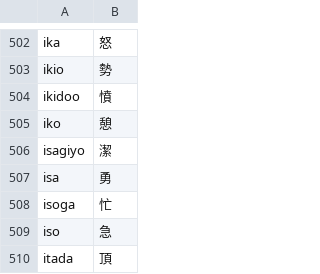
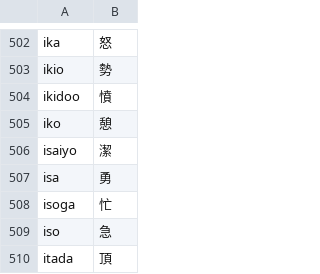
Before and after one commit to rqueztech/KanjiFrequencyAssistant, a CSV file: cmd/resources/KunyomiWithHiragana.csv, drawn as a sheet; only a part is shown, gaps mark what is left out.

Commit message:
Final cleaning on KunyomiWithHiragana csv. Think of changing name to make more straightforward.

```diff
--- a/cmd/resources/KunyomiWithHiragana.csv
+++ b/cmd/resources/KunyomiWithHiragana.csv
@@ -505,3 +505,3 @@ ikidoo,憤
 iko,憩
-isagiyo,潔
+isaiyo,潔
 isa,勇
```
